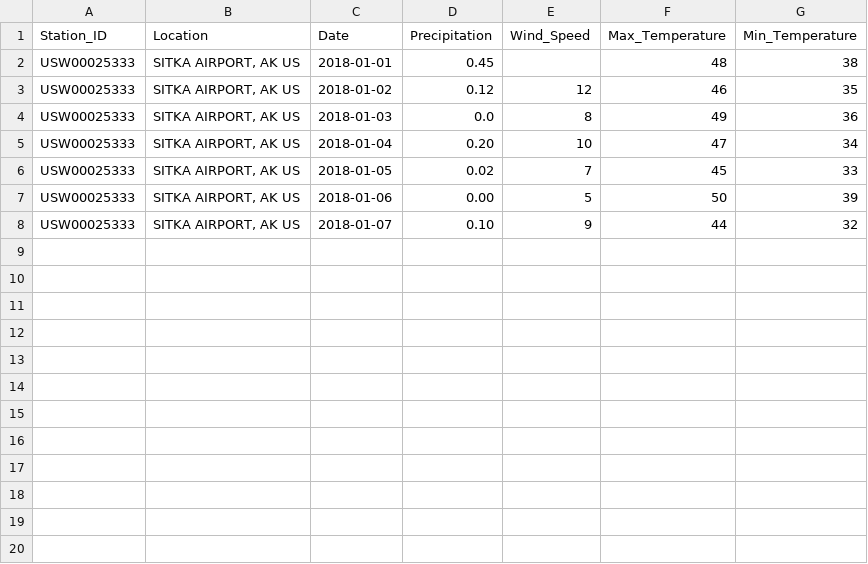
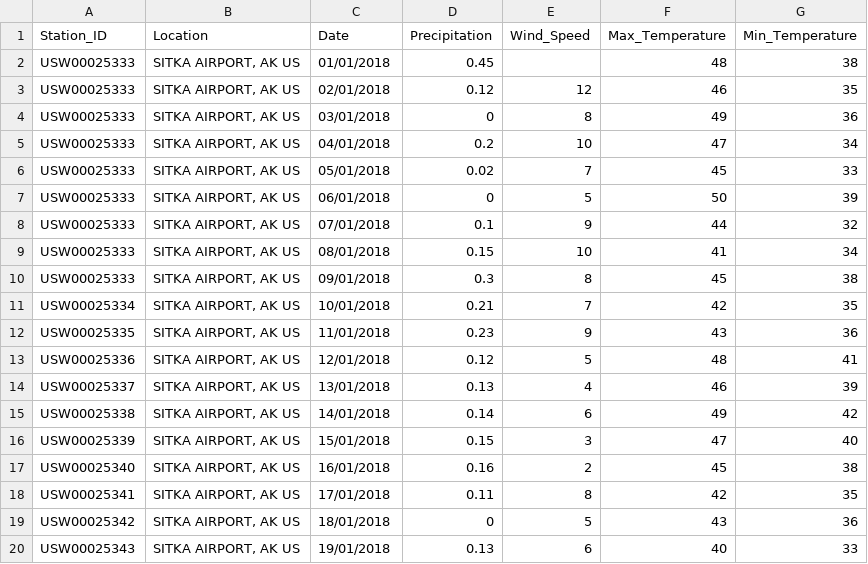
Before and after one commit to Njoro90260/data-visualization, a CSV file: data/sitka_weather_07-2018_simple.csv, drawn as a sheet; only a part is shown; the diff covers the shown part only.

Commit message:
updated weather csv file.

```diff
--- a/data/sitka_weather_07-2018_simple.csv
+++ b/data/sitka_weather_07-2018_simple.csv
@@ -1,8 +1,20 @@
 Station_ID,Location,Date,Precipitation,Wind_Speed,Max_Temperature,Min_Temperature
-"USW00025333","SITKA AIRPORT, AK US","2018-01-01","0.45","","48","38"
-"USW00025333","SITKA AIRPORT, AK US","2018-01-02","0.12","12","46","35"
-"USW00025333","SITKA AIRPORT, AK US","2018-01-03","0.0","8","49","36"
-"USW00025333","SITKA AIRPORT, AK US","2018-01-04","0.20","10","47","34"
-"USW00025333","SITKA AIRPORT, AK US","2018-01-05","0.02","7","45","33"
-"USW00025333","SITKA AIRPORT, AK US","2018-01-06","0.00","5","50","39"
-"USW00025333","SITKA AIRPORT, AK US","2018-01-07","0.10","9","44","32"
+USW00025333,"SITKA AIRPORT, AK US",01/01/2018,0.45,,48,38
+USW00025333,"SITKA AIRPORT, AK US",02/01/2018,0.12,12,46,35
+USW00025333,"SITKA AIRPORT, AK US",03/01/2018,0,8,49,36
+USW00025333,"SITKA AIRPORT, AK US",04/01/2018,0.2,10,47,34
+USW00025333,"SITKA AIRPORT, AK US",05/01/2018,0.02,7,45,33
+USW00025333,"SITKA AIRPORT, AK US",06/01/2018,0,5,50,39
+USW00025333,"SITKA AIRPORT, AK US",07/01/2018,0.1,9,44,32
+USW00025333,"SITKA AIRPORT, AK US",08/01/2018,0.15,10,41,34
+USW00025333,"SITKA AIRPORT, AK US",09/01/2018,0.3,8,45,38
+USW00025334,"SITKA AIRPORT, AK US",10/01/2018,0.21,7,42,35
+USW00025335,"SITKA AIRPORT, AK US",11/01/2018,0.23,9,43,36
+USW00025336,"SITKA AIRPORT, AK US",12/01/2018,0.12,5,48,41
+USW00025337,"SITKA AIRPORT, AK US",13/01/2018,0.13,4,46,39
+USW00025338,"SITKA AIRPORT, AK US",14/01/2018,0.14,6,49,42
+USW00025339,"SITKA AIRPORT, AK US",15/01/2018,0.15,3,47,40
+USW00025340,"SITKA AIRPORT, AK US",16/01/2018,0.16,2,45,38
+USW00025341,"SITKA AIRPORT, AK US",17/01/2018,0.11,8,42,35
+USW00025342,"SITKA AIRPORT, AK US",18/01/2018,0,5,43,36
+USW00025343,"SITKA AIRPORT, AK US",19/01/2018,0.13,6,40,33
```
Also changed, not shown: 12 added rows elsewhere in this file.
